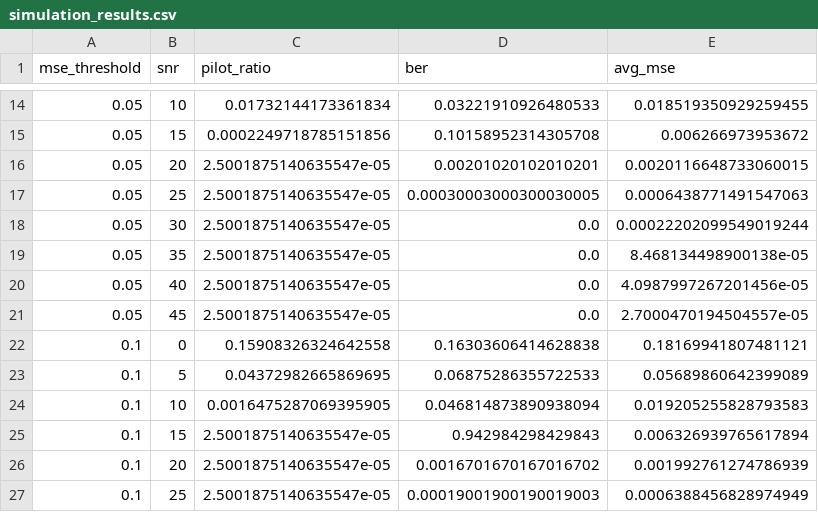
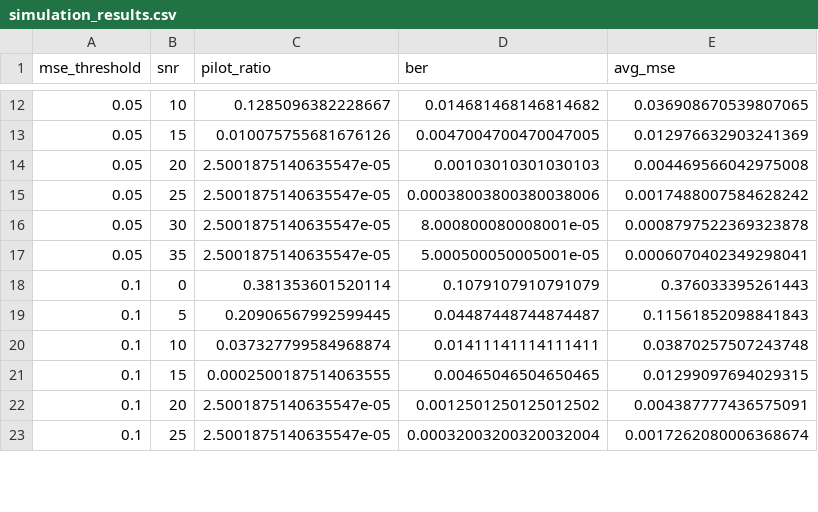
Before and after one commit to ssubrahmaniyan/wireless_channel_estimation, a CSV file: release/b1_prediction/b12_pilot_positioning/nointerpolation/100hz/simulation_results.csv, drawn as a sheet; only a part is shown, gaps mark what is left out; the diff covers the shown part only.

```diff
--- a/release/b1_prediction/b12_pilot_positioning/nointerpolation/100hz/simulation_results.csv
+++ b/release/b1_prediction/b12_pilot_positioning/nointerpolation/100hz/simulation_results.csv
@@ -14,14 +12,12 @@ mse_threshold,snr,pilot_ratio,ber,avg_mse
-0.05,10,0.01732144173361834,0.03221910926480533,0.018519350929259455
-0.05,15,0.0002249718785151856,0.10158952314305708,0.006266973953672
-0.05,20,2.5001875140635547e-05,0.00201020102010201,0.0020116648733060015
-0.05,25,2.5001875140635547e-05,0.00030003000300030005,0.0006438771491547063
-0.05,30,2.5001875140635547e-05,0.0,0.00022202099549019244
-0.05,35,2.5001875140635547e-05,0.0,8.468134498900138e-05
-0.05,40,2.5001875140635547e-05,0.0,4.0987997267201456e-05
-0.05,45,2.5001875140635547e-05,0.0,2.7000470194504557e-05
-0.1,0,0.15908326324642558,0.16303606414628838,0.18169941807481121
-0.1,5,0.04372982665869695,0.06875286355722533,0.05689860642399089
-0.1,10,0.0016475287069395905,0.046814873890938094,0.019205255828793583
-0.1,15,2.5001875140635547e-05,0.942984298429843,0.006326939765617894
-0.1,20,2.5001875140635547e-05,0.0016701670167016702,0.001992761274786939
-0.1,25,2.5001875140635547e-05,0.00019001900190019003,0.0006388456828974949
+0.05,10,0.1285096382228667,0.014681468146814682,0.036908670539807065
+0.05,15,0.010075755681676126,0.0047004700470047005,0.012976632903241369
+0.05,20,2.5001875140635547e-05,0.00103010301030103,0.004469566042975008
+0.05,25,2.5001875140635547e-05,0.00038003800380038006,0.0017488007584628242
+0.05,30,2.5001875140635547e-05,8.000800080008001e-05,0.0008797522369323878
+0.05,35,2.5001875140635547e-05,5.000500050005001e-05,0.0006070402349298041
+0.1,0,0.381353601520114,0.1079107910791079,0.376033395261443
+0.1,5,0.20906567992599445,0.04487448744874487,0.11561852098841843
+0.1,10,0.037327799584968874,0.01411141114111411,0.03870257507243748
+0.1,15,0.0002500187514063555,0.00465046504650465,0.01299097694029315
+0.1,20,2.5001875140635547e-05,0.0012501250125012502,0.004387777436575091
+0.1,25,2.5001875140635547e-05,0.00032003200320032004,0.0017262080006368674
```
Also changed, not shown: 8 removed rows and 69 edited cells elsewhere in this file, 12 other files.
